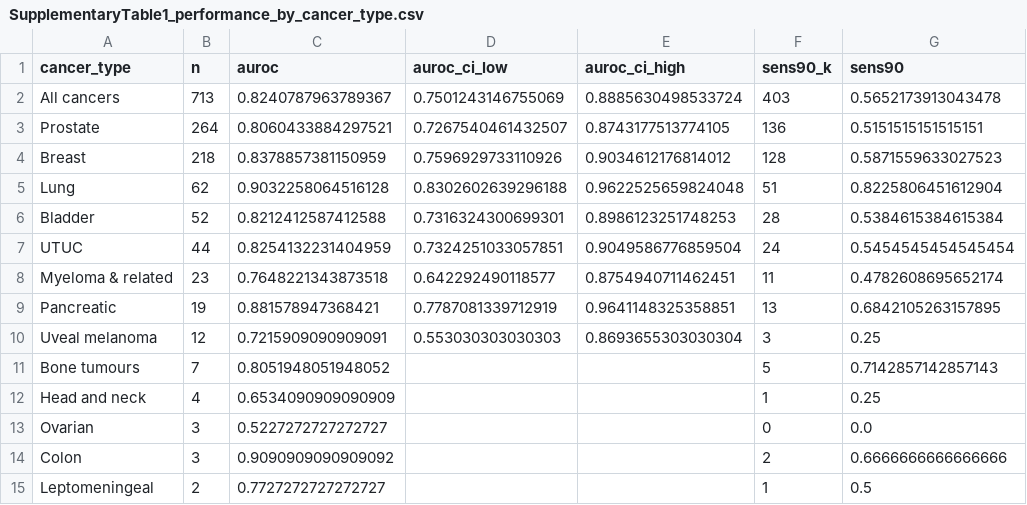
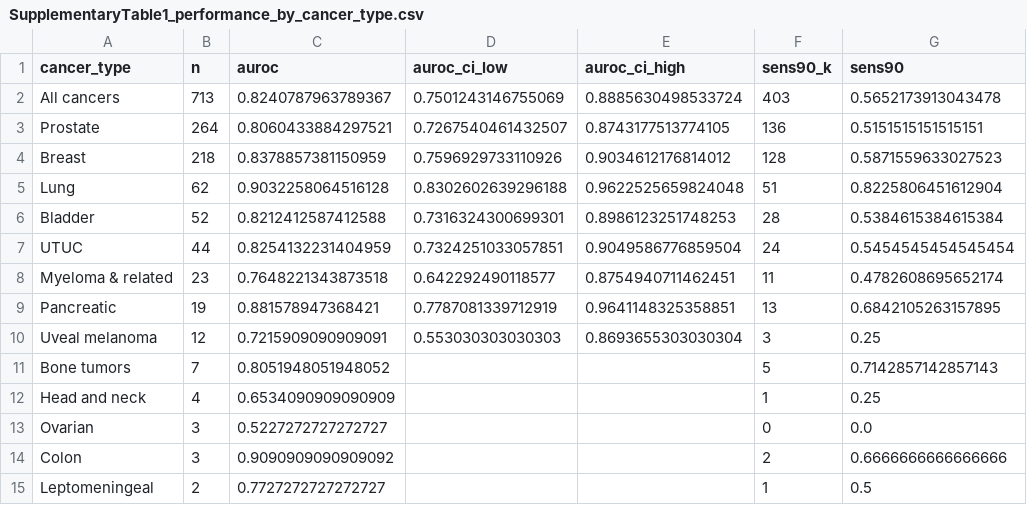
Before and after one commit to dean-tessone/spectra, a CSV file: figures/tables/SupplementaryTable1_performance_by_cancer_type.csv, drawn as a sheet; only a part is shown; the diff names each change by its address in the sheet, - before the commit and + after, or states it on an @@ line.

```diff
--- a/figures/tables/SupplementaryTable1_performance_by_cancer_type.csv
+++ b/figures/tables/SupplementaryTable1_performance_by_cancer_type.csv
-A11 (cancer_type): Bone tumours
+A11 (cancer_type): Bone tumors
```
Also changed, not shown: figures/tables/SupplementaryTable2_study_site_summary.csv, 12 other files.
